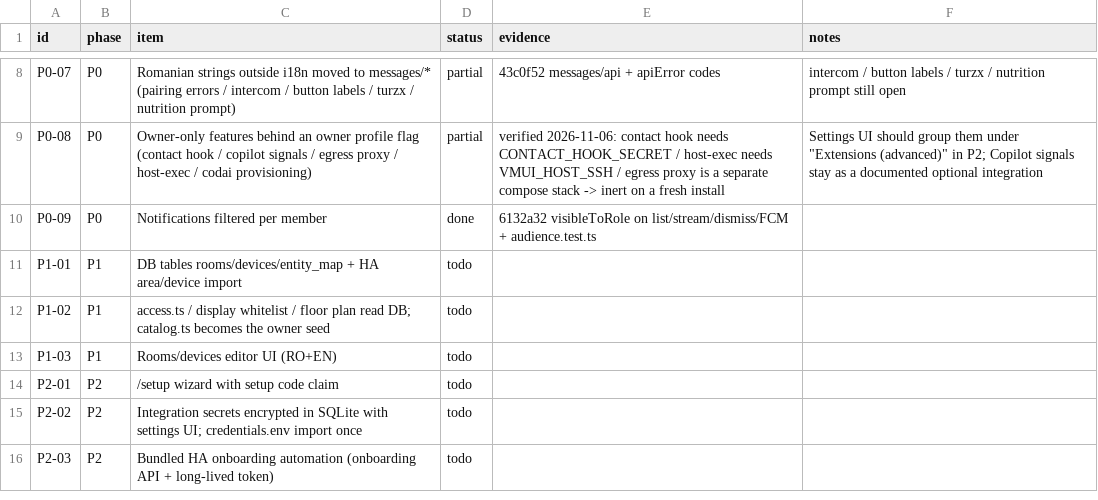
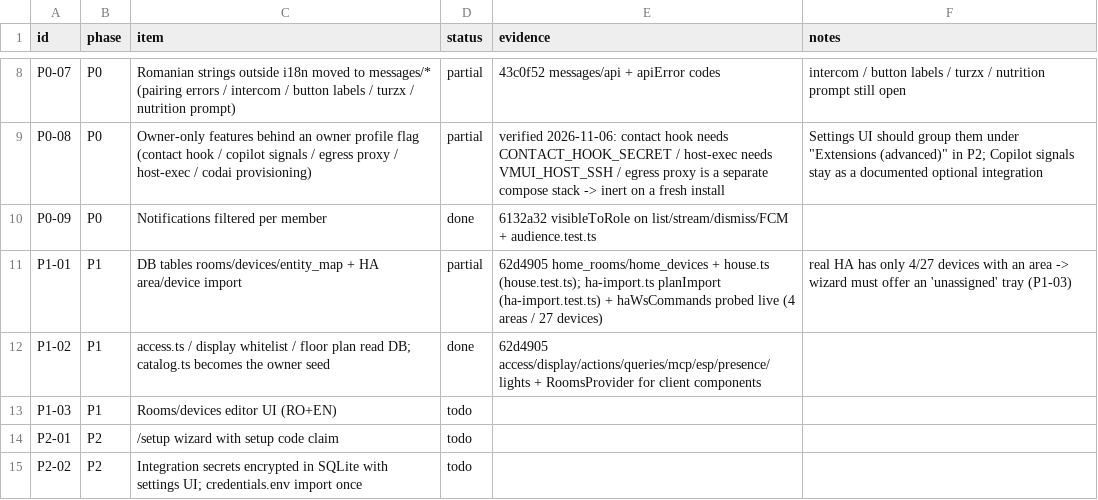
Before and after one commit to dragos-catalin/vmui, a CSV file: docs/product/TRACKER.csv, drawn as a sheet; only a part is shown, gaps mark what is left out; the shorter side is filled out with more unchanged rows.

Commit message:
feat(home): import rooms and devices from Home Assistant registries (idempotent planner)
Agent-Session: term-132496
Agent-Purpose: vatra P1 HA import

```diff
--- a/docs/product/TRACKER.csv
+++ b/docs/product/TRACKER.csv
@@ -10,4 +10,4 @@ P0-08,P0,Owner-only features behind an owner profile flag (contact hook / copilo
 P0-09,P0,Notifications filtered per member,done,6132a32 visibleToRole on list/stream/dismiss/FCM + audience.test.ts,
-P1-01,P1,DB tables rooms/devices/entity_map + HA area/device import,todo,,
-P1-02,P1,access.ts / display whitelist / floor plan read DB; catalog.ts becomes the owner seed,todo,,
+P1-01,P1,DB tables rooms/devices/entity_map + HA area/device import,partial,62d4905 home_rooms/home_devices + house.ts (house.test.ts); ha-import.ts planImport (ha-import.test.ts) + haWsCommands probed live (4 areas / 27 devices),real HA has only 4/27 devices with an area -> wizard must offer an 'unassigned' tray (P1-03)
+P1-02,P1,access.ts / display whitelist / floor plan read DB; catalog.ts becomes the owner seed,done,62d4905 access/display/actions/queries/mcp/esp/presence/lights + RoomsProvider for client components,
 P1-03,P1,Rooms/devices editor UI (RO+EN),todo,,
```
Also changed, not shown: 3 other files.
